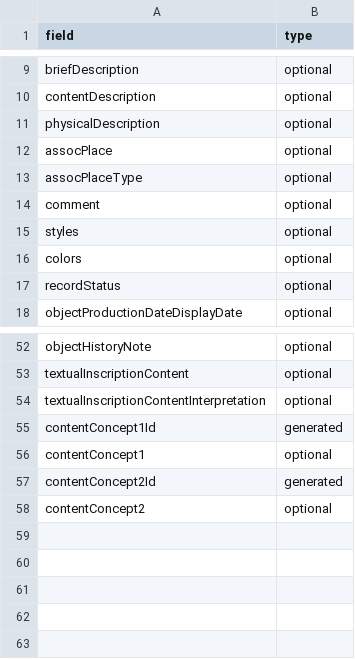
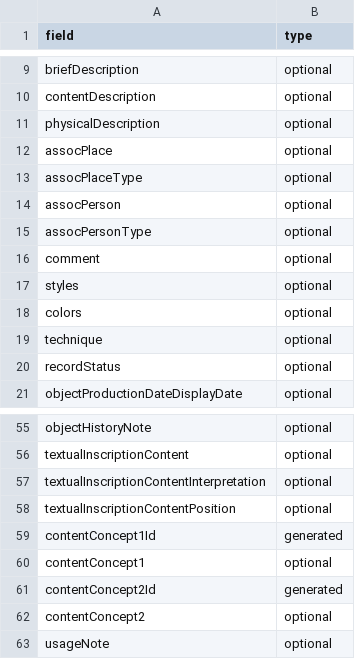
Before and after one commit to collectionspace/csible, a CSV file: templates/collectionspace/cataloging/objects.config.csv, drawn as a sheet; only a part is shown, gaps mark what is left out.

```diff
--- a/templates/collectionspace/cataloging/objects.config.csv
+++ b/templates/collectionspace/cataloging/objects.config.csv
@@ -13,2 +13,4 @@ assocPlace,optional
 assocPlaceType,optional
+assocPerson,optional
+assocPersonType,optional
 comment,optional
@@ -16,2 +18,3 @@ styles,optional
 colors,optional
+technique,optional
 recordStatus,optional
@@ -54,2 +57,3 @@ textualInscriptionContent,optional
 textualInscriptionContentInterpretation,optional
+textualInscriptionContentPosition,optional
 contentConcept1Id,generated
@@ -58 +62,2 @@ contentConcept2Id,generated
 contentConcept2,optional
+usageNote,optional
```
Also changed, not shown: templates/collectionspace/cataloging/objects.example.csv, templates/pastperfect/objects/objects.map.csv, 3 other files.
